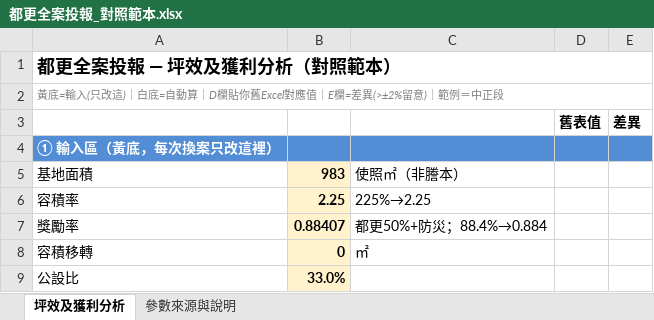
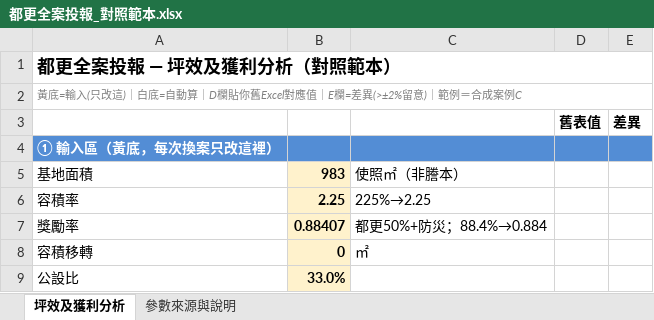
Before and after one commit to jeremy0819/RE-DCF-Tool, an Excel workbook: 都更全案投報_對照範本.xlsx, sheet 坪效及獲利分析, drawn as a sheet; only a part is shown; values as stored, in another font and other column widths than the file's, no borders; the diff names each change by its address in the sheet, - before the commit and + after, or states it on an @@ line.

```diff
--- a/都更全案投報_對照範本.xlsx (sheet 坪效及獲利分析)
+++ b/都更全案投報_對照範本.xlsx (sheet 坪效及獲利分析)
-A2: …｜範例＝中正段
+A2: …｜範例＝合成案例C
```
Also changed, not shown: sheet 參數來源與說明, 32 other files.
